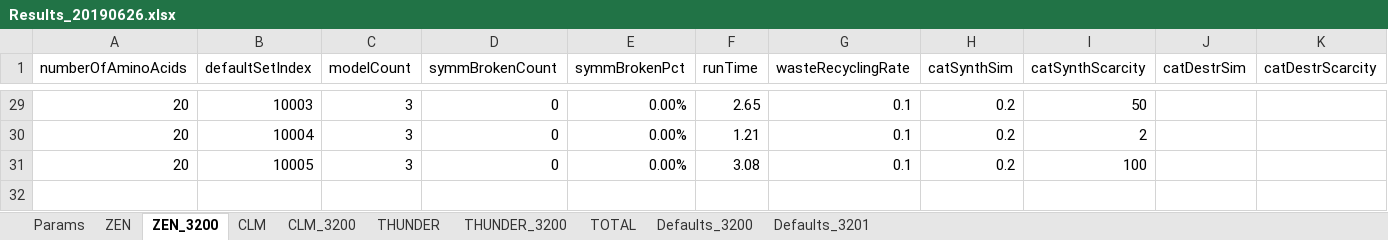
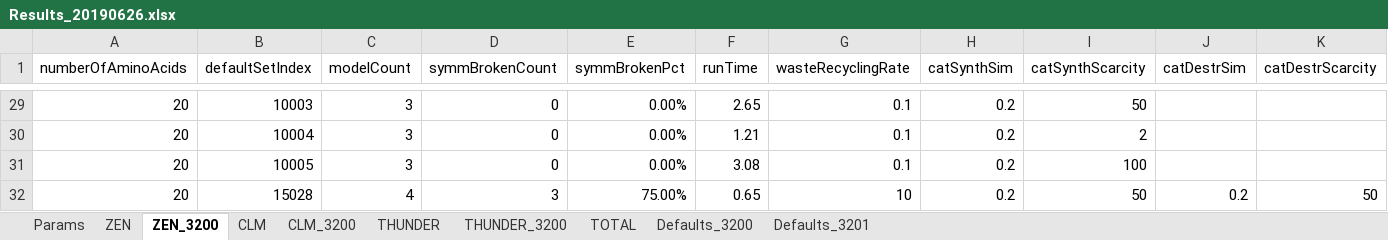
Before and after one commit to kkkmail/ClmFSharp, an Excel workbook: Math/Results_20190626.xlsx, sheet ZEN_3200, drawn as a sheet; only a part is shown, gaps mark what is left out; values as stored, in another font and other column widths than the file's, no borders; the diff names each change by its address in the sheet, - before the commit and + after, or states it on an @@ line.

```diff
--- a/Math/Results_20190626.xlsx (sheet ZEN_3200)
+++ b/Math/Results_20190626.xlsx (sheet ZEN_3200)
+row 32: 20 | 15028 | 4 | 3 | 75.00% | 0.65 | 10 | 0.2 | 50 | 0.2 | 50
```
Also changed, not shown: sheet TOTAL, sheet THUNDER_3200, sheet CLM_3200, charts or pictures.
